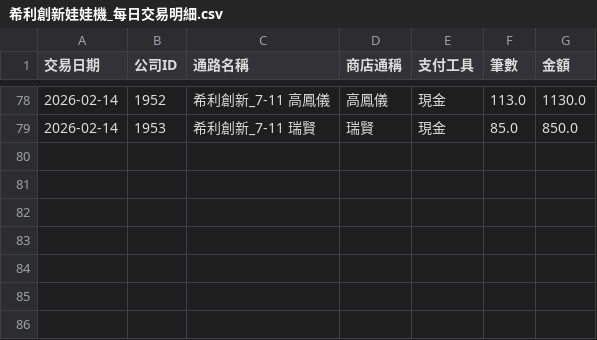
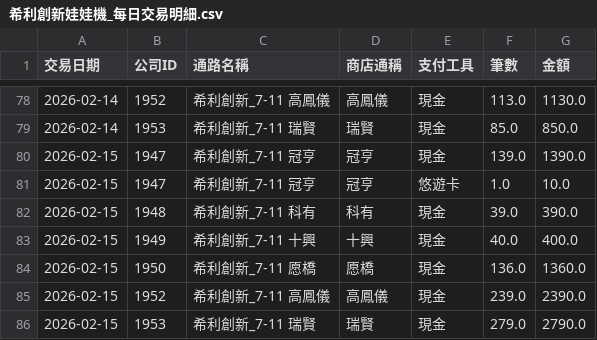
Before and after one commit to kennyacerits/JJBB-Data-Analysis, a CSV file: 數據分析/BI_希利創新/output/希利創新娃娃機_每日交易明細.csv, drawn as a sheet; only a part is shown, gaps mark what is left out; the diff names each change by its address in the sheet, - before the commit and + after, or states it on an @@ line.

Commit message:
0215

```diff
--- a/數據分析/BI_希利創新/output/希利創新娃娃機_每日交易明細.csv
+++ b/數據分析/BI_希利創新/output/希利創新娃娃機_每日交易明細.csv
+row 80: 2026-02-15 | 1947 | 希利創新_7-11 冠亨 | 冠亨 | 現金 | 139.0 | 1390.0
+row 81: 2026-02-15 | 1947 | 希利創新_7-11 冠亨 | 冠亨 | 悠遊卡 | 1.0 | 10.0
+row 82: 2026-02-15 | 1948 | 希利創新_7-11 科有 | 科有 | 現金 | 39.0 | 390.0
+row 83: 2026-02-15 | 1949 | 希利創新_7-11 十興 | 十興 | 現金 | 40.0 | 400.0
+row 84: 2026-02-15 | 1950 | 希利創新_7-11 愿橋 | 愿橋 | 現金 | 136.0 | 1360.0
+row 85: 2026-02-15 | 1952 | 希利創新_7-11 高鳳儀 | 高鳳儀 | 現金 | 239.0 | 2390.0
+row 86: 2026-02-15 | 1953 | 希利創新_7-11 瑞賢 | 瑞賢 | 現金 | 279.0 | 2790.0
```
